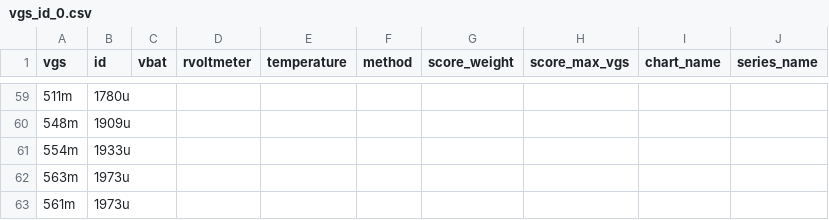
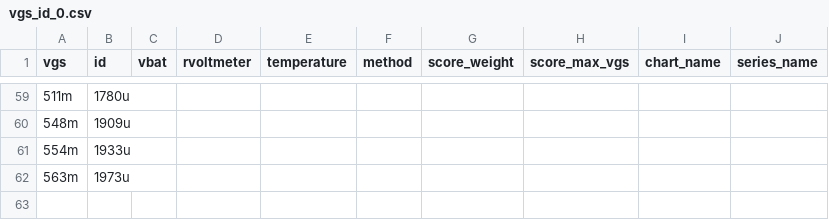
Before and after one commit to dvhx/jfet-model-maker, a CSV file: data/MMBFJ201/vgs_id_0.csv, drawn as a sheet; only a part is shown, gaps mark what is left out.

Commit message:
Removed bad J201 value at the end of csv

```diff
--- a/data/MMBFJ201/vgs_id_0.csv
+++ b/data/MMBFJ201/vgs_id_0.csv
@@ -62,2 +62 @@ vgs,id,vbat,rvoltmeter,temperature,method,score_weight,score_max_vgs,chart_name,
 563m,1973u
-561m,1973u
```
